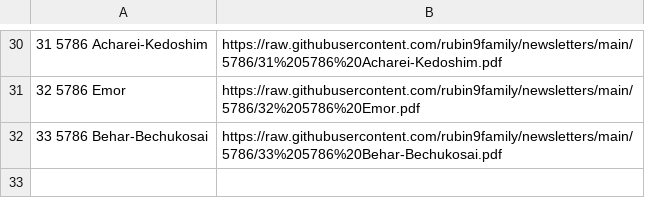
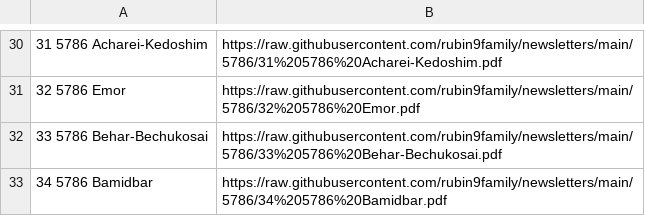
Before and after one commit to rubin9family/newsletters, a CSV file: 5786/5786directory.csv, drawn as a sheet; only a part is shown, gaps mark what is left out.

Commit message:
Add entry for Bamidbar to 5786directory.csv

```diff
--- a/5786/5786directory.csv
+++ b/5786/5786directory.csv
@@ -32 +32,2 @@
 33 5786 Behar-Bechukosai,https://raw.githubusercontent.com/rubin9family/newsletters/main/5786/33%205786%20Behar-Bechukosai.pdf
+34 5786 Bamidbar,https://raw.githubusercontent.com/rubin9family/newsletters/main/5786/34%205786%20Bamidbar.pdf
```
